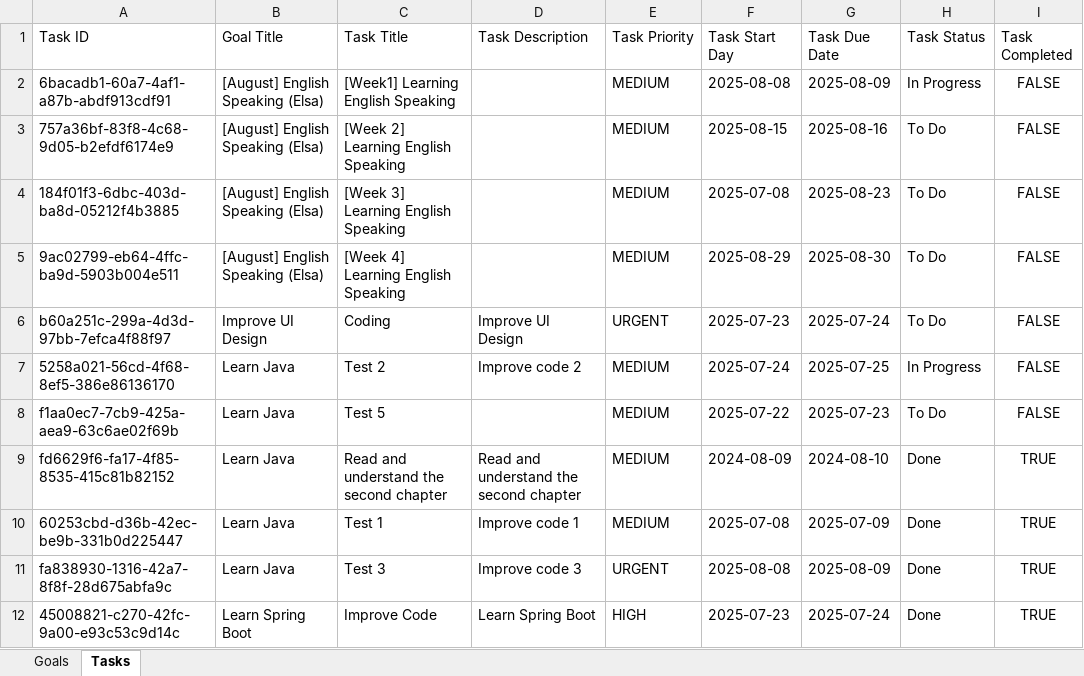
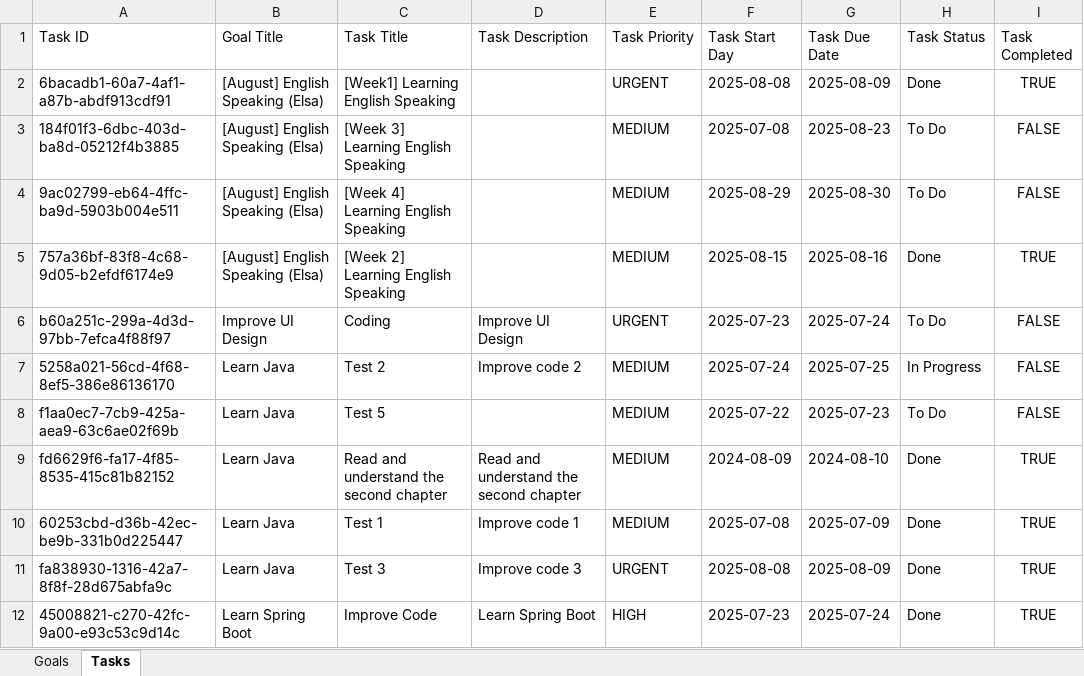
Before and after one commit to doanhuynh049/goal-tracker, an Excel workbook: data/goals_and_tasks.xlsx, sheet Tasks, drawn as a sheet; values as stored, in another font and other column widths than the file's, no borders; removed rows and columns are numbered as before the commit, all else as after; the diff names each change by its address in the sheet, - before the commit and + after, or states it on an @@ line.

```diff
--- a/data/goals_and_tasks.xlsx (sheet Tasks)
+++ b/data/goals_and_tasks.xlsx (sheet Tasks)
-E2 (Task Priority): MEDIUM
+E2 (Task Priority): URGENT
-H2 (Task Status): In Progress
+H2 (Task Status): Done
-I2 (Task Completed): FALSE
+I2 (Task Completed): TRUE
-row 3: 757a36bf-83f8-4c68-9d05-b2efdf6174e9 | [August] English Speaking (Elsa) | [Week 2] Learning English Speaking |  | MEDIUM | 2025-08-15 | 2025-08-16 | To Do | FALSE
+row 5: 757a36bf-83f8-4c68-9d05-b2efdf6174e9 | [August] English Speaking (Elsa) | [Week 2] Learning English Speaking |  | MEDIUM | 2025-08-15 | 2025-08-16 | Done | TRUE
```
Also changed, not shown: sheet Goals, 4 other files.
